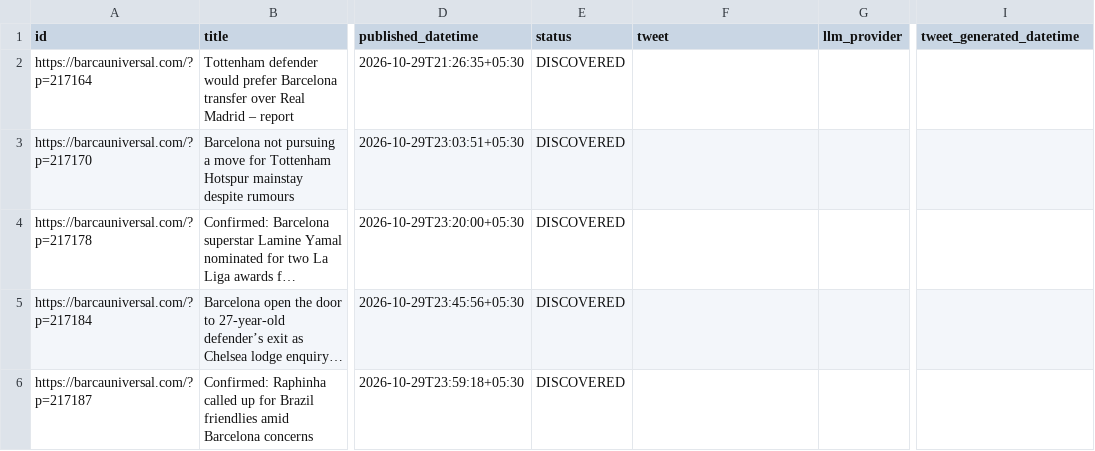
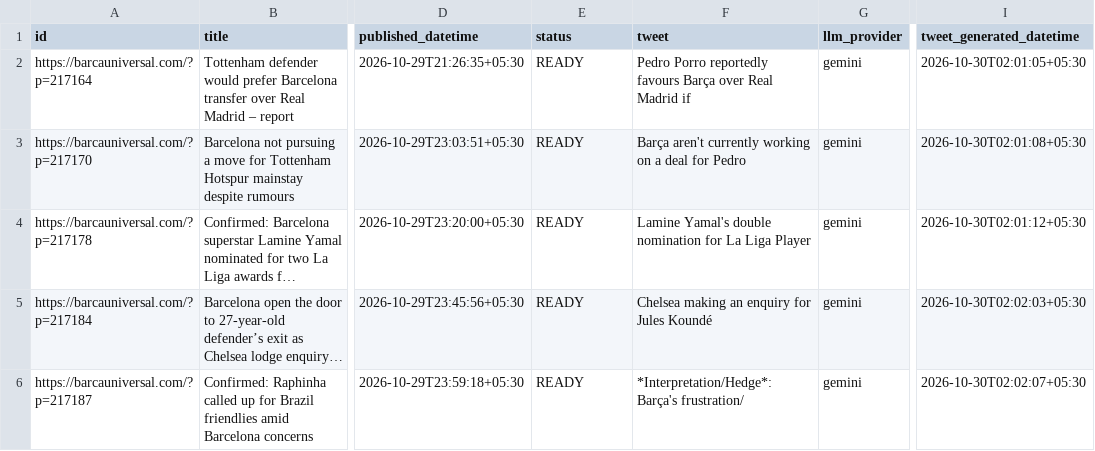
Before and after one commit to dinesh-kanakaraj/Kestrel, a CSV file: logs/tweet_log_2026-10-30.csv, drawn as a sheet; only a part is shown, gaps mark what is left out; long unchanged cells end in …; the diff covers the shown part only; the diff names each change by its address in the sheet, - before the commit and + after, or states it on an @@ line.

Commit message:
state: generated tweets run 40949635127

```diff
--- a/logs/tweet_log_2026-10-30.csv
+++ b/logs/tweet_log_2026-10-30.csv
-E2:E6 (status): DISCOVERED
+E2:E6 (status): READY
-F2 (tweet): (empty)
+F2 (tweet): Pedro Porro reportedly favours Barça over Real Madrid if
-G2:G6 (llm_provider): (empty)
+G2:G6 (llm_provider): gemini
-I2 (tweet_generated_datetime): (empty)
+I2 (tweet_generated_datetime): 2026-10-30T02:01:05+05:30
-F3 (tweet): (empty)
+F3 (tweet): Barça aren't currently working on a deal for Pedro
-I3 (tweet_generated_datetime): (empty)
+I3 (tweet_generated_datetime): 2026-10-30T02:01:08+05:30
-F4 (tweet): (empty)
+F4 (tweet): Lamine Yamal's double nomination for La Liga Player
-I4 (tweet_generated_datetime): (empty)
+I4 (tweet_generated_datetime): 2026-10-30T02:01:12+05:30
-F5 (tweet): (empty)
+F5 (tweet): Chelsea making an enquiry for Jules Koundé
-I5 (tweet_generated_datetime): (empty)
+I5 (tweet_generated_datetime): 2026-10-30T02:02:03+05:30
-F6 (tweet): (empty)
+F6 (tweet): *Interpretation/Hedge*: Barça's frustration/
-I6 (tweet_generated_datetime): (empty)
+I6 (tweet_generated_datetime): 2026-10-30T02:02:07+05:30
```
Also changed, not shown: 20 edited cells elsewhere in this file, logs/tweet_log_2026-10-29.csv.
